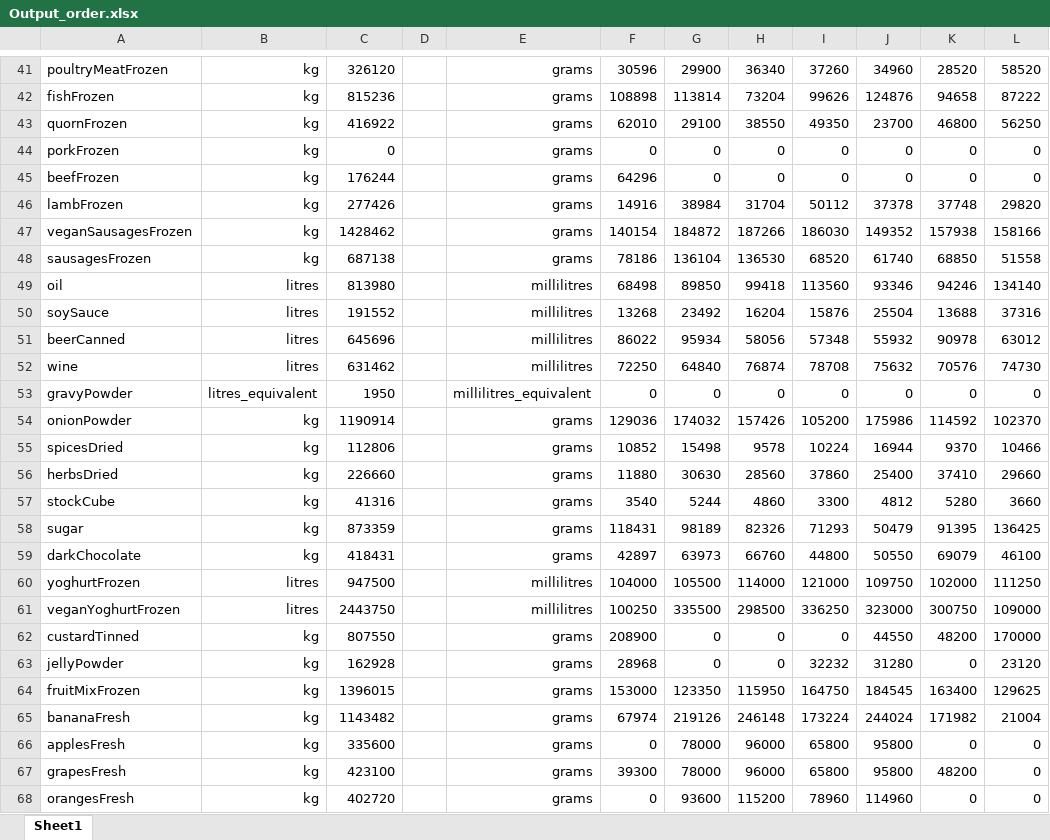
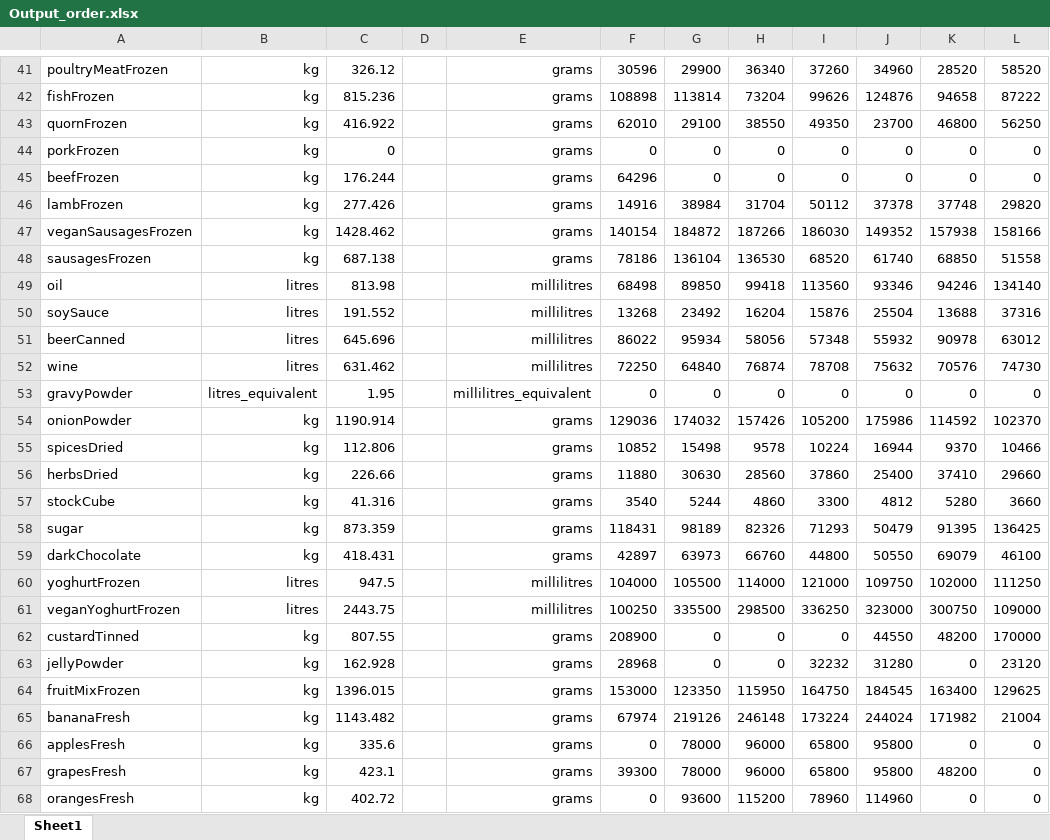
Before and after one commit to Sophie-Turner/Antarctic-Food-Optimisation, an Excel workbook: Output/Output_order.xlsx, sheet Sheet1, drawn as a sheet; only a part is shown, gaps mark what is left out; values as stored, in another font and other column widths than the file's, no borders; the diff covers the shown part only; the diff names each change by its address in the sheet, - before the commit and + after, or states it on an @@ line.

```diff
--- a/Output/Output_order.xlsx (sheet Sheet1)
+++ b/Output/Output_order.xlsx (sheet Sheet1)
-C41: 326120
+C41: 326.12
-C42: 815236
+C42: 815.236
-C43: 416922
+C43: 416.922
-C45: 176244
+C45: 176.244
-C46: 277426
+C46: 277.426
-C47: 1428462
+C47: 1428.462
-C48: 687138
+C48: 687.138
-C49: 813980
+C49: 813.98
-C50: 191552
+C50: 191.552
-C51: 645696
+C51: 645.696
-C52: 631462
+C52: 631.462
-C53: 1950
+C53: 1.95
-C54: 1190914
+C54: 1190.914
-C55: 112806
+C55: 112.806
-C56: 226660
+C56: 226.66
-C57: 41316
+C57: 41.316
-C58: 873359
+C58: 873.359
-C59: 418431
+C59: 418.431
-C60: 947500
+C60: 947.5
-C61: 2443750
+C61: 2443.75
-C62: 807550
+C62: 807.55
-C63: 162928
+C63: 162.928
-C64: 1396015
+C64: 1396.015
-C65: 1143482
+C65: 1143.482
-C66: 335600
+C66: 335.6
-C67: 423100
+C67: 423.1
-C68: 402720
+C68: 402.72
```
Also changed, not shown: 29 edited cells elsewhere in this sheet, formulas that keep their value, Output/Ouptut_menu.xlsx, 7 other files.
